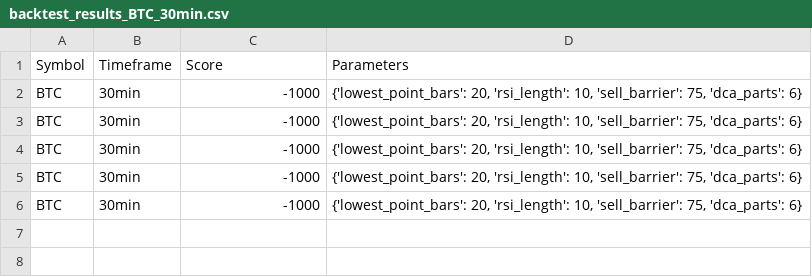
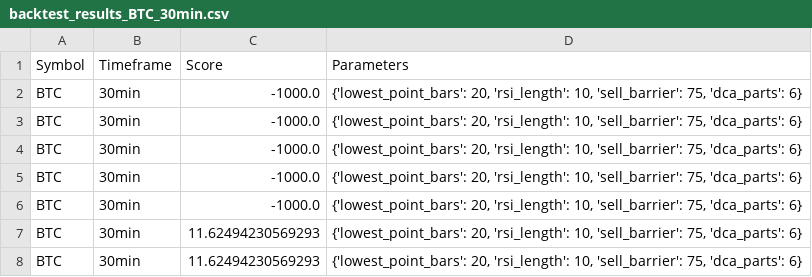
Before and after one commit to EarronYu/backtrader_binance, a CSV file: BacktestsOptimization/reports/backtest_results_BTC_30min.csv, drawn as a sheet.

```diff
--- a/BacktestsOptimization/reports/backtest_results_BTC_30min.csv
+++ b/BacktestsOptimization/reports/backtest_results_BTC_30min.csv
@@ -1,6 +1,8 @@
 Symbol,Timeframe,Score,Parameters
-BTC,30min,-1000,"{'lowest_point_bars': 20, 'rsi_length': 10, 'sell_barrier': 75, 'dca_parts': 6}"
-BTC,30min,-1000,"{'lowest_point_bars': 20, 'rsi_length': 10, 'sell_barrier': 75, 'dca_parts': 6}"
-BTC,30min,-1000,"{'lowest_point_bars': 20, 'rsi_length': 10, 'sell_barrier': 75, 'dca_parts': 6}"
-BTC,30min,-1000,"{'lowest_point_bars': 20, 'rsi_length': 10, 'sell_barrier': 75, 'dca_parts': 6}"
-BTC,30min,-1000,"{'lowest_point_bars': 20, 'rsi_length': 10, 'sell_barrier': 75, 'dca_parts': 6}"
+BTC,30min,-1000.0,"{'lowest_point_bars': 20, 'rsi_length': 10, 'sell_barrier': 75, 'dca_parts': 6}"
+BTC,30min,-1000.0,"{'lowest_point_bars': 20, 'rsi_length': 10, 'sell_barrier': 75, 'dca_parts': 6}"
+BTC,30min,-1000.0,"{'lowest_point_bars': 20, 'rsi_length': 10, 'sell_barrier': 75, 'dca_parts': 6}"
+BTC,30min,-1000.0,"{'lowest_point_bars': 20, 'rsi_length': 10, 'sell_barrier': 75, 'dca_parts': 6}"
+BTC,30min,-1000.0,"{'lowest_point_bars': 20, 'rsi_length': 10, 'sell_barrier': 75, 'dca_parts': 6}"
+BTC,30min,11.62494230569293,"{'lowest_point_bars': 20, 'rsi_length': 10, 'sell_barrier': 75, 'dca_parts': 6}"
+BTC,30min,11.62494230569293,"{'lowest_point_bars': 20, 'rsi_length': 10, 'sell_barrier': 75, 'dca_parts': 6}"
```
Also changed, not shown: BacktestsOptimization/reports/backtest_results_BTC_15min.csv, BacktestsOptimization/reports/backtest_results_ETH_15min.csv, 9 other files.
